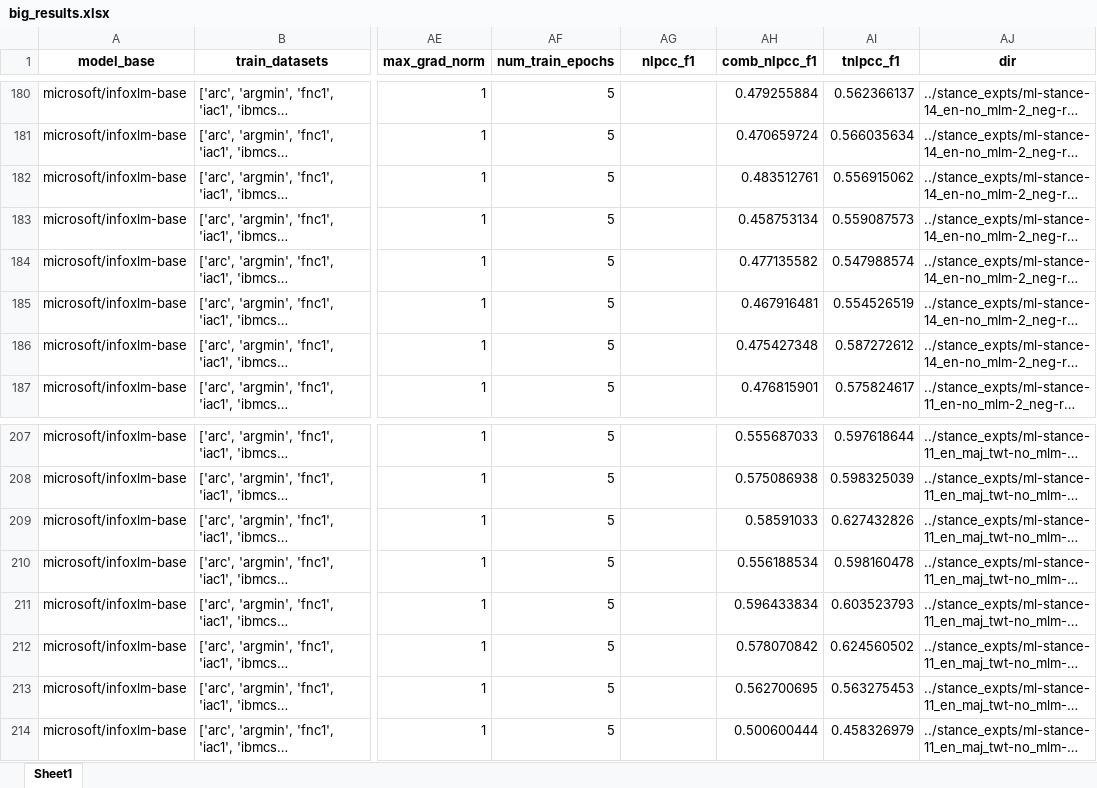
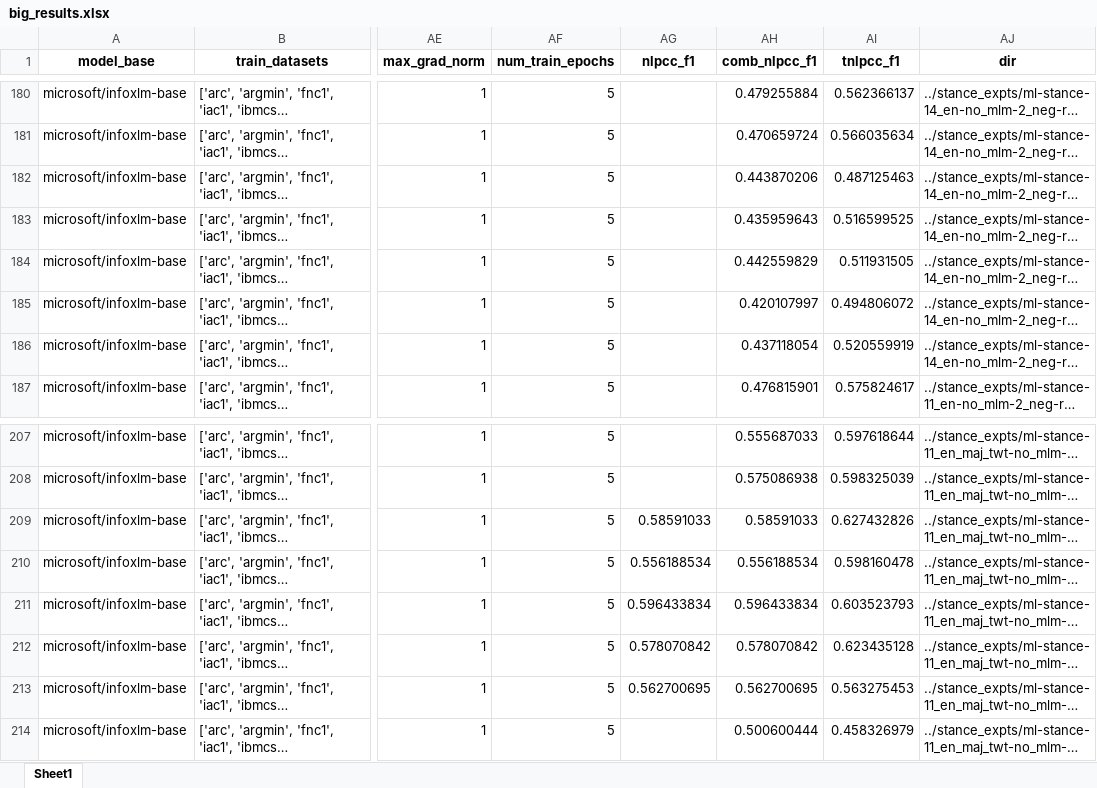
Before and after one commit to LimJing7/ml-stance-detection, an Excel workbook: big_results.xlsx, sheet Sheet1, drawn as a sheet; only a part is shown, gaps mark what is left out; long unchanged cells end in …; values as stored, in another font and other column widths than the file's, no borders; the diff covers the shown part only; the diff names each change by its address in the sheet, - before the commit and + after, or states it on an @@ line.

```diff
--- a/big_results.xlsx (sheet Sheet1)
+++ b/big_results.xlsx (sheet Sheet1)
-AH182 (comb_nlpcc_f1): 0.483512761
+AH182 (comb_nlpcc_f1): 0.443870206
-AI182 (tnlpcc_f1): 0.556915062
+AI182 (tnlpcc_f1): 0.487125463
-AH183 (comb_nlpcc_f1): 0.458753134
+AH183 (comb_nlpcc_f1): 0.435959643
-AI183 (tnlpcc_f1): 0.559087573
+AI183 (tnlpcc_f1): 0.516599525
-AH184 (comb_nlpcc_f1): 0.477135582
+AH184 (comb_nlpcc_f1): 0.442559829
-AI184 (tnlpcc_f1): 0.547988574
+AI184 (tnlpcc_f1): 0.511931505
-AH185 (comb_nlpcc_f1): 0.467916481
+AH185 (comb_nlpcc_f1): 0.420107997
-AI185 (tnlpcc_f1): 0.554526519
+AI185 (tnlpcc_f1): 0.494806072
-AH186 (comb_nlpcc_f1): 0.475427348
+AH186 (comb_nlpcc_f1): 0.437118054
-AI186 (tnlpcc_f1): 0.587272612
+AI186 (tnlpcc_f1): 0.520559919
-AG209 (nlpcc_f1): (empty)
+AG209 (nlpcc_f1): 0.58591033
-AG210 (nlpcc_f1): (empty)
+AG210 (nlpcc_f1): 0.556188534
-AG211 (nlpcc_f1): (empty)
+AG211 (nlpcc_f1): 0.596433834
-AG212 (nlpcc_f1): (empty)
+AG212 (nlpcc_f1): 0.578070842
-AI212 (tnlpcc_f1): 0.624560502
+AI212 (tnlpcc_f1): 0.623435128
-AG213 (nlpcc_f1): (empty)
+AG213 (nlpcc_f1): 0.562700695
```
Also changed, not shown: 32 added rows and 10 edited cells elsewhere in this sheet, 8 other files.
